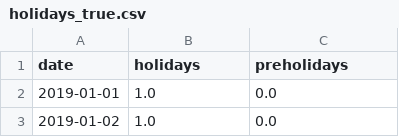
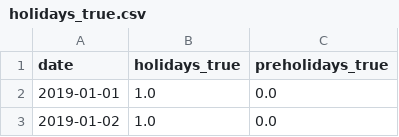
Before and after one commit to Hackaton-glowbyte-team/first-competition, a CSV file: data/holidays_true.csv, drawn as a sheet; only a part is shown.

Commit message:
Aug n True holidays

```diff
--- a/data/holidays_true.csv
+++ b/data/holidays_true.csv
@@ -1,2 +1,2 @@
-date,holidays,preholidays
+date,holidays_true,preholidays_true
 2019-01-01,1.0,0.0
```
Also changed, not shown: 5 other files.
